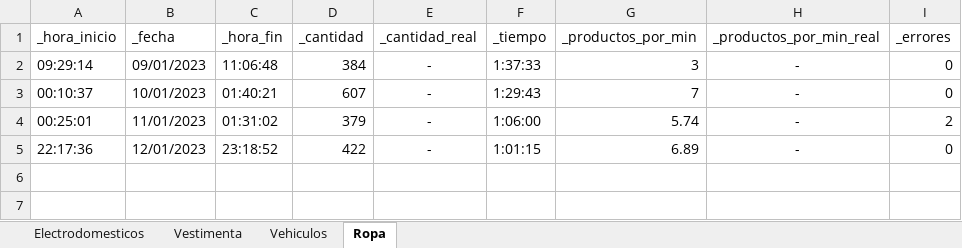
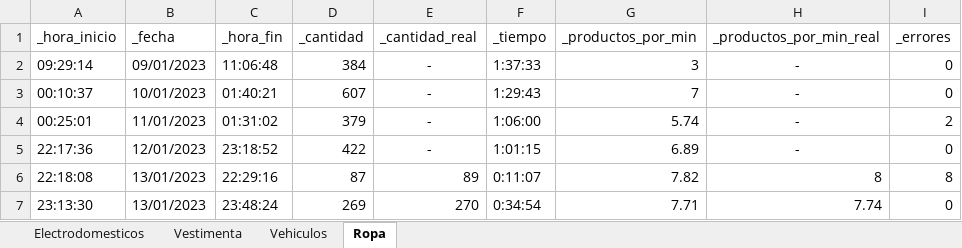
Before and after one commit to JavierPortella/GraphQL-Facebook-Marketplace-Ropa, an Excel workbook: Tiempos.xlsx, sheet Ropa, drawn as a sheet; values as stored, in another font and other column widths than the file's, no borders; the diff names each change by its address in the sheet, - before the commit and + after, or states it on an @@ line.

```diff
--- a/Tiempos.xlsx (sheet Ropa)
+++ b/Tiempos.xlsx (sheet Ropa)
+row 6: 22:18:08 | 13/01/2023 | 22:29:16 | 87 | 89 | 0:11:07 | 7.82 | 8 | 8
+row 7: 23:13:30 | 13/01/2023 | 23:48:24 | 269 | 270 | 0:34:54 | 7.71 | 7.74 | 0
```
Also changed, not shown: sheet Electrodomesticos, sheet Vestimenta, sheet Vehiculos, 3 other files.
